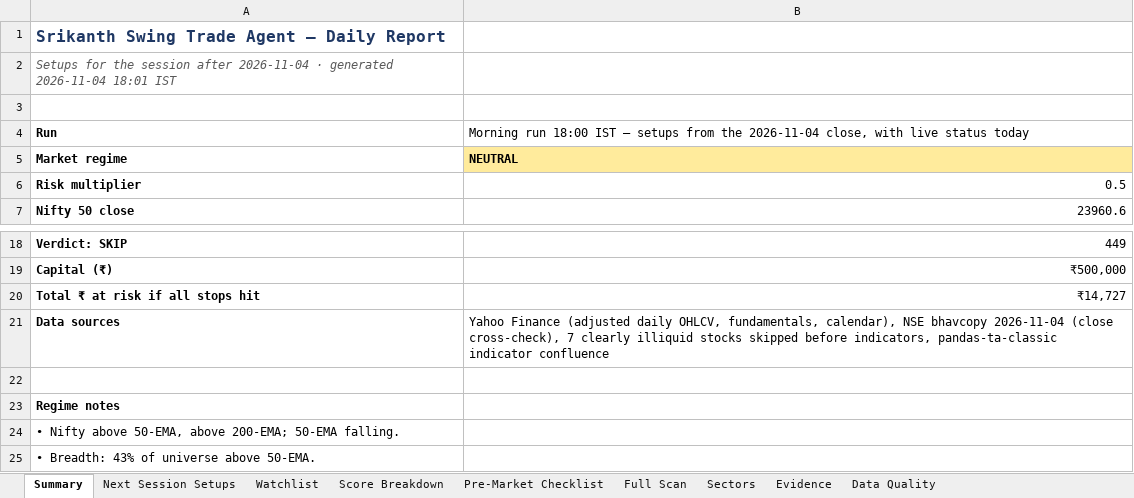
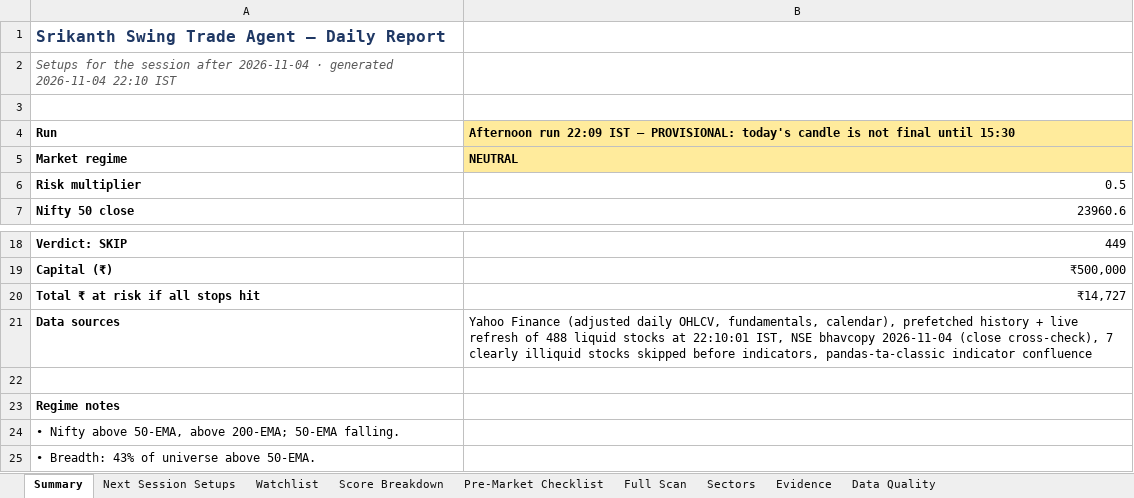
Before and after one commit to KGR1516/srikanth-swing-trade-agent-nifty500, an Excel workbook: data/output/swing_agent.xlsx, sheet Summary, drawn as a sheet; only a part is shown, gaps mark what is left out; values as stored, in another font and other column widths than the file's, no borders; the diff names each change by its address in the sheet, - before the commit and + after, or states it on an @@ line.

```diff
--- a/data/output/swing_agent.xlsx (sheet Summary)
+++ b/data/output/swing_agent.xlsx (sheet Summary)
-A2: …generated 2026-11-04 18:01 IST
+A2: …generated 2026-11-04 22:10 IST
-B4: Morning run 18:00 IST — setups from the 2026-11-04 close, with live status today
+B4: Afternoon run 22:09 IST — PROVISIONAL: today's candle is not final until 15:30
@@ B4 fill: none → #FFEB9C, bold: off → on @@
-B21: …fundamentals, calendar), NSE bhavcopy…
+B21: …fundamentals, calendar), prefetched history + live refresh of 488 liquid stocks at 22:10:01 IST, NSE bhavcopy…
```
Also changed, not shown: sheet Next Session Setups, 4 other files.
